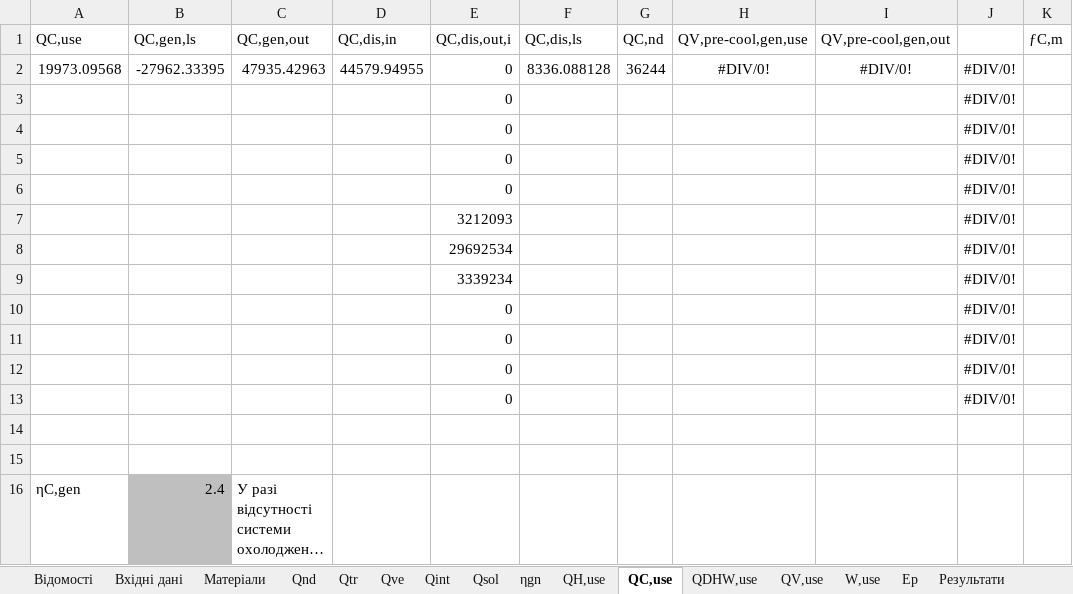
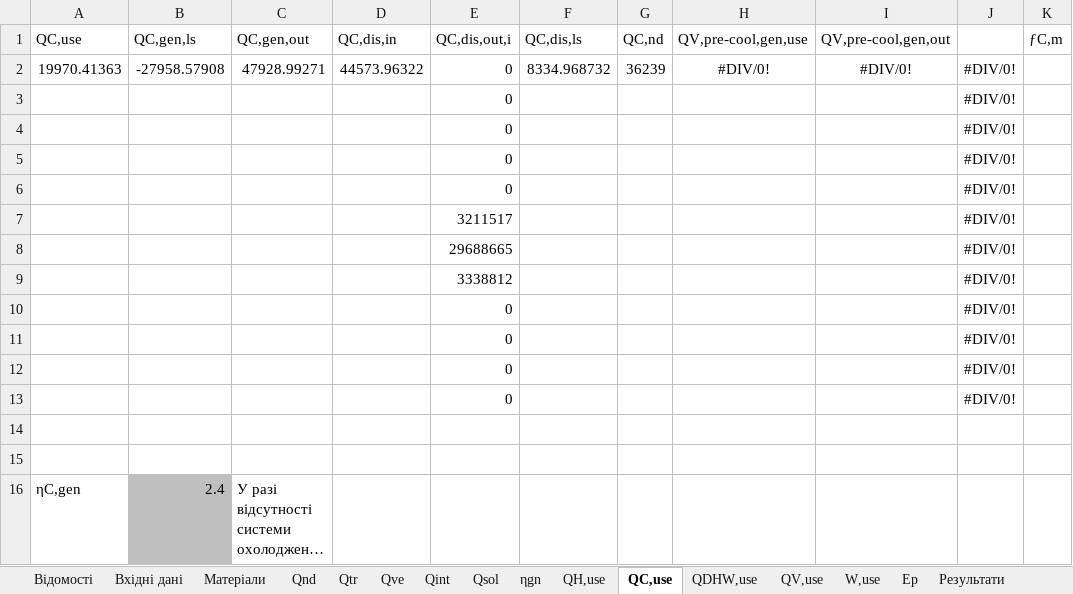
Before and after one commit to bulhakovolexii/energy-cert-calc, an Excel workbook: src/mock-data/model.xlsx, sheet QC,use, drawn as a sheet; only a part is shown; long unchanged cells end in …; values as stored, in another font and other column widths than the file's, no borders; the diff names each change by its address in the sheet, - before the commit and + after, or states it on an @@ line.

```diff
--- a/src/mock-data/model.xlsx (sheet QC,use)
+++ b/src/mock-data/model.xlsx (sheet QC,use)
-A2 (QС,use): 19973.09568
+A2 (QС,use): 19970.41363
-B2 (QС,gen,ls): -27962.33395
+B2 (QС,gen,ls): -27958.57908
-C2 (QС,gen,out): 47935.42963
+C2 (QС,gen,out): 47928.99271
-D2 (QС,dis,in): 44579.94955
+D2 (QС,dis,in): 44573.96322
-F2 (QС,dis,ls): 8336.088128
+F2 (QС,dis,ls): 8334.968732
-G2 (QC,nd): 36244
+G2 (QC,nd): 36239
-E7 (QС,dis,out,i): 3212093
+E7 (QС,dis,out,i): 3211517
-E8 (QС,dis,out,i): 29692534
+E8 (QС,dis,out,i): 29688665
-E9 (QС,dis,out,i): 3339234
+E9 (QС,dis,out,i): 3338812
```
Also changed, not shown: sheet QH,use, sheet Qnd, sheet Qtr, sheet ηgn, sheet Qsol, sheet Qve, 7 more sheets, formulas that keep their value, charts or pictures.
